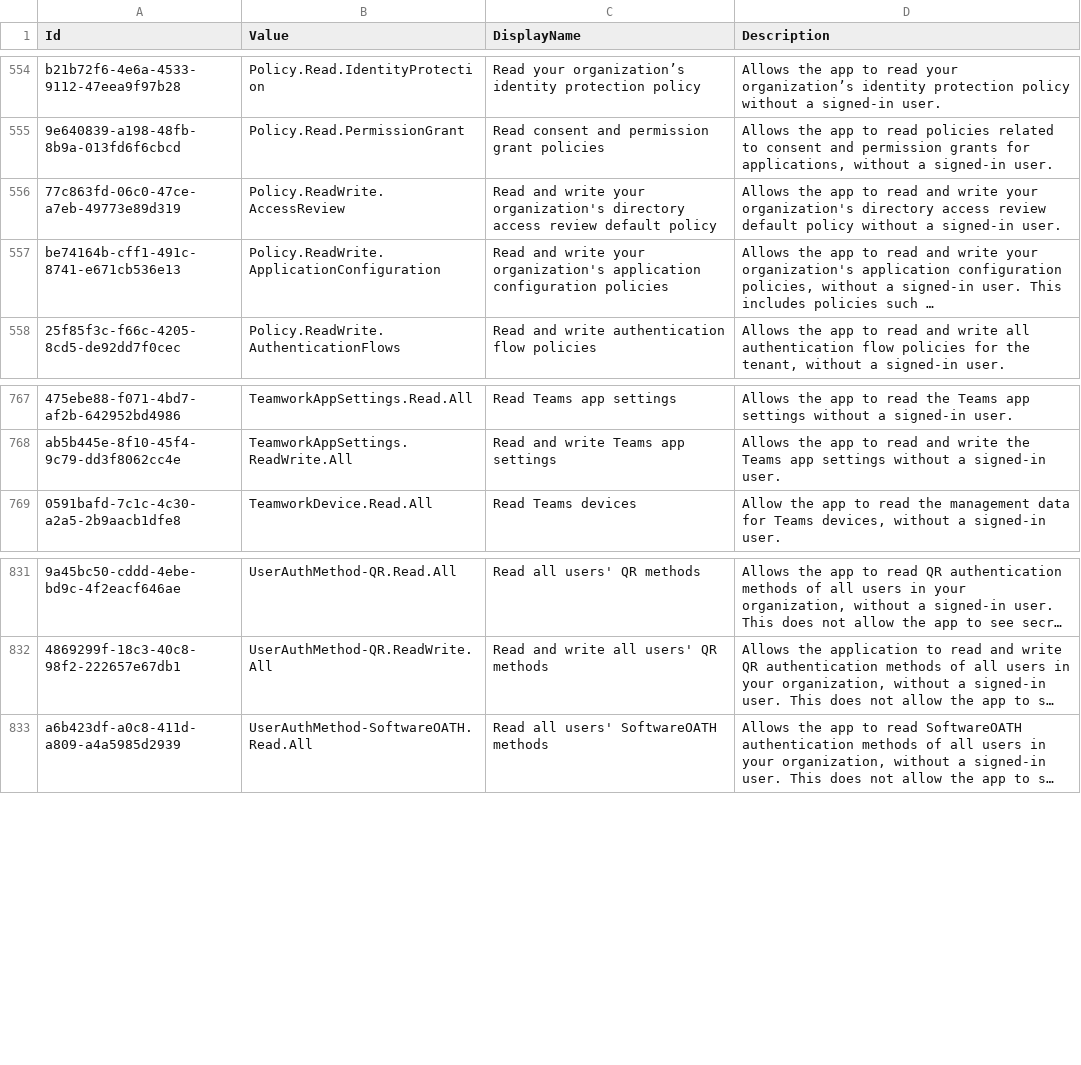
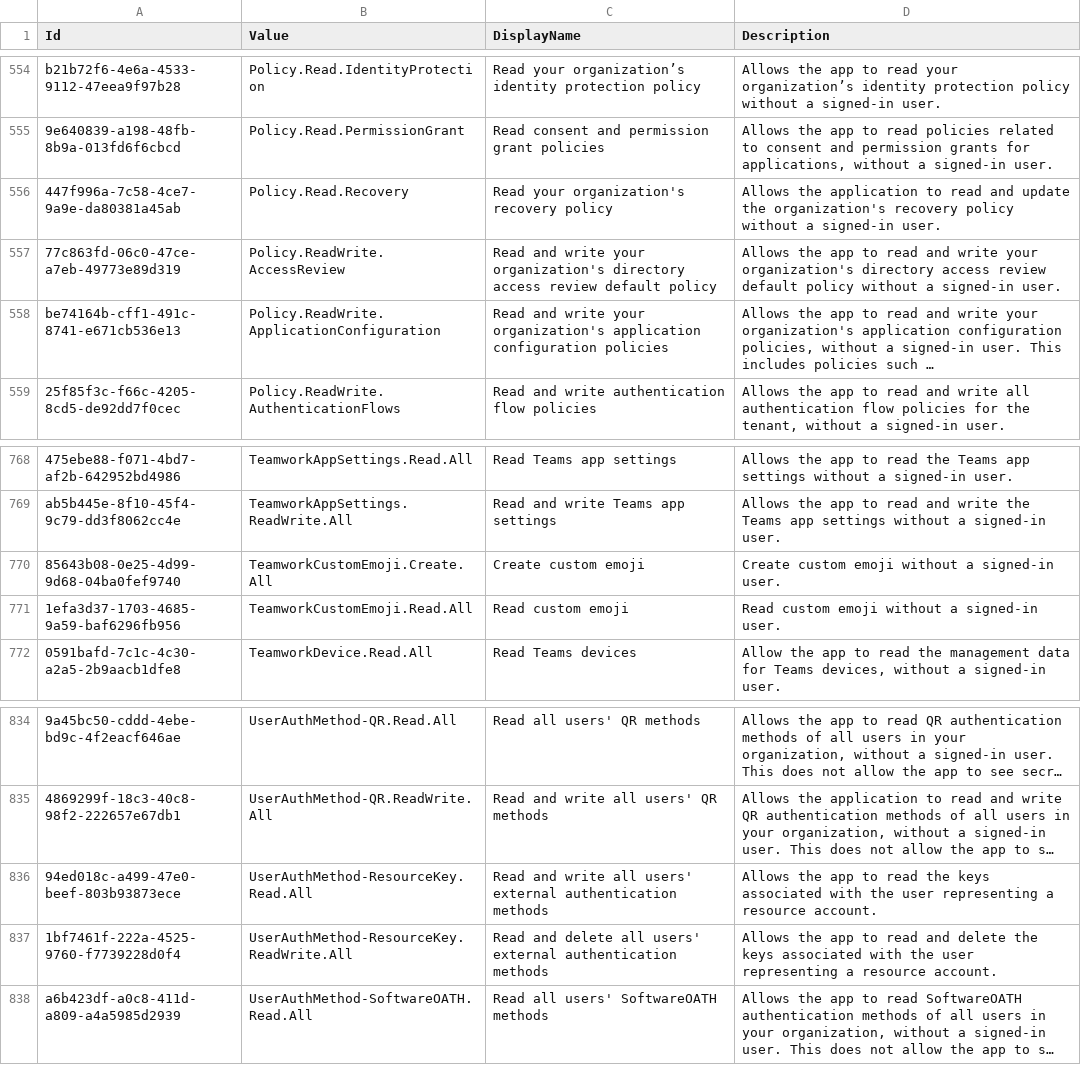
Before and after one commit to Palasito/microsoft-id-resolver, a CSV file: _info/GraphAppRoles.csv, drawn as a sheet; only a part is shown, gaps mark what is left out; long unchanged cells end in …; the diff names each change by its address in the sheet, - before the commit and + after, or states it on an @@ line.

```diff
--- a/_info/GraphAppRoles.csv
+++ b/_info/GraphAppRoles.csv
+row 556: 447f996a-7c58-4ce7-9a9e-da80381a45ab | Policy.Read.Recovery | Read your organization's recovery policy | Allows the application to read and update the organization's recovery policy without a signed-in user.
+row 770: 85643b08-0e25-4d99-9d68-04ba0fef9740 | TeamworkCustomEmoji.Create.All | Create custom emoji | Create custom emoji without a signed-in user.
+row 771: 1efa3d37-1703-4685-9a59-baf6296fb956 | TeamworkCustomEmoji.Read.All | Read custom emoji | Read custom emoji without a signed-in user.
+row 836: 94ed018c-a499-47e0-beef-803b93873ece | UserAuthMethod-ResourceKey.Read.All | Read and write all users' external authentication methods | Allows the app to read the keys associated with the user representing a resource account.
+row 837: 1bf7461f-222a-4525-9760-f7739228d0f4 | UserAuthMethod-ResourceKey.ReadWrite.All | Read and delete all users' external authentication methods | Allows the app to read and delete the keys associated with the user representing a resource account.
```
Also changed, not shown: _info/GraphDelegateRoles.csv, _info/utcm-resource-types.csv, 3 other files.
